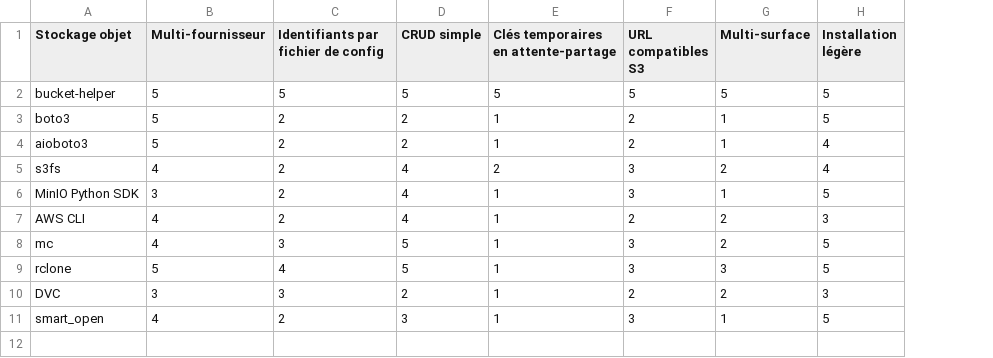
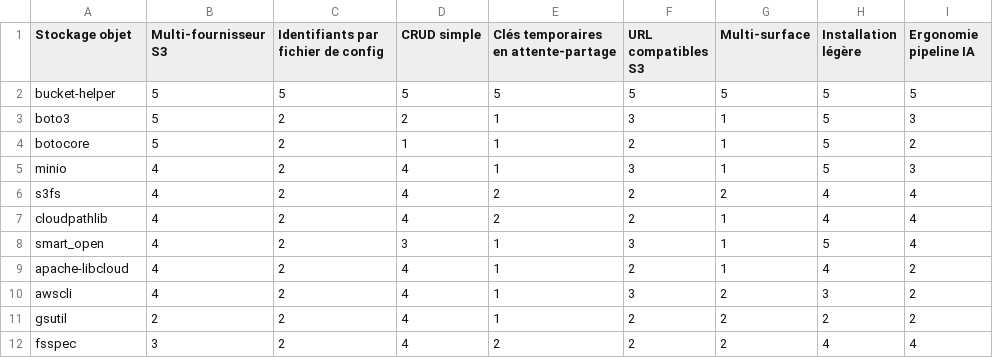
Before and after one commit to warith-harchaoui/bucket-helper, a CSV file: assets/paysage.csv, drawn as a sheet; removed rows and columns are numbered as before the commit, all else as after; the diff names each change by its address in the sheet, - before the commit and + after, or states it on an @@ line.

```diff
--- a/assets/paysage.csv
+++ b/assets/paysage.csv
+column I (Ergonomie pipeline IA), rows 2-4: 5 | 3 | 2; rows 6-8: all 4
-B1: Multi-fournisseur
+B1: Multi-fournisseur S3
-F3 (URL compatibles S3): 2
+F3 (URL compatibles S3): 3
-A4 (Stockage objet): aioboto3
+A4 (Stockage objet): botocore
-D4 (CRUD simple): 2
+D4 (CRUD simple): 1
-H4 (Installation légère): 4
+H4 (Installation légère): 5
+row 5: minio | 4 | 2 | 4 | 1 | 3 | 1 | 5 | 3
-F6 (URL compatibles S3): 3
+F6 (URL compatibles S3): 2
-row 6: MinIO Python SDK | 3 | 2 | 4 | 1 | 3 | 1 | 5
-A7 (Stockage objet): AWS CLI
+A7 (Stockage objet): cloudpathlib
-E7: 1
+E7: 2
-G7 (Multi-surface): 2
+G7 (Multi-surface): 1
-H7 (Installation légère): 3
+H7 (Installation légère): 4
-row 8: mc | 4 | 3 | 5 | 1 | 3 | 2 | 5
-row 9: rclone | 5 | 4 | 5 | 1 | 3 | 3 | 5
-row 10: DVC | 3 | 3 | 2 | 1 | 2 | 2 | 3
+row 9: apache-libcloud | 4 | 2 | 4 | 1 | 2 | 1 | 4 | 2
+row 10: awscli | 4 | 2 | 4 | 1 | 3 | 2 | 3 | 2
+row 11: gsutil | 2 | 2 | 4 | 1 | 2 | 2 | 2 | 2
+row 12: fsspec | 3 | 2 | 4 | 2 | 2 | 2 | 4 | 4
```
Also changed, not shown: assets/landscape.csv, 4 other files.
